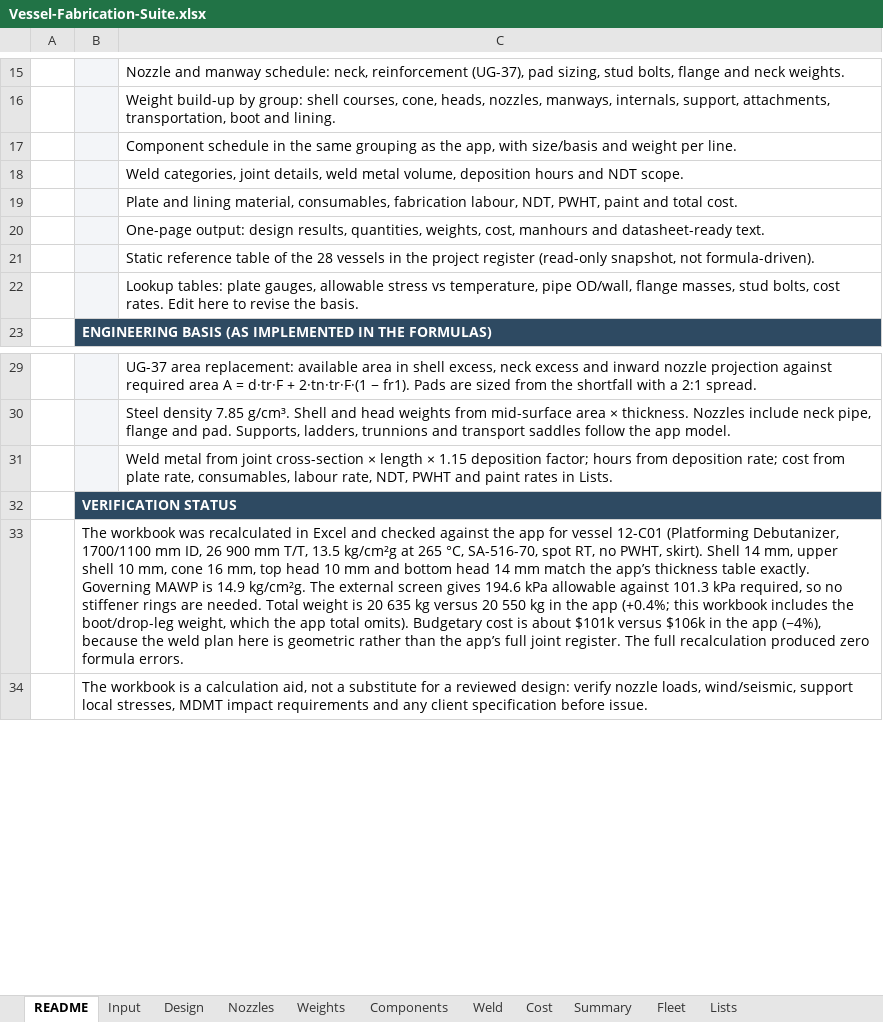
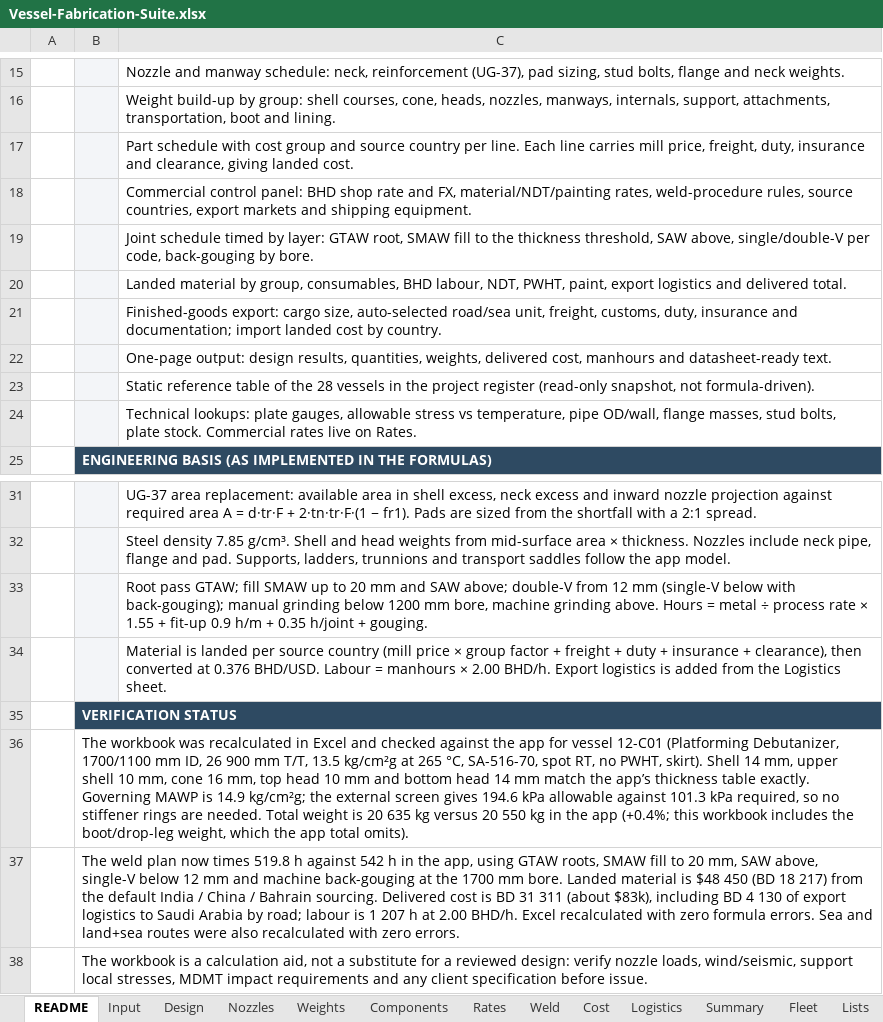
Before and after one commit to kfa21/vessel-fabrication-suite, an Excel workbook: excel/Vessel-Fabrication-Suite.xlsx, sheet README, drawn as a sheet; only a part is shown, gaps mark what is left out; values as stored, in another font and other column widths than the file's, no borders; addresses are those after the commit; the diff names each change by its address in the sheet, - before the commit and + after, or states it on an @@ line.

```diff
--- a/excel/Vessel-Fabrication-Suite.xlsx (sheet README)
+++ b/excel/Vessel-Fabrication-Suite.xlsx (sheet README)
+sheet tab: Rates
+sheet tab: Logistics
-C17: Component schedule in the same grouping as the app, with size/basis and weight per line.
+C17: Part schedule with cost group and source country per line. Each line carries mill price, freight, duty, insurance and clearance, giving landed cost.
-C18: Weld categories, joint details, weld metal volume, deposition hours and NDT scope.
+C18: Commercial control panel: BHD shop rate and FX, material/NDT/painting rates, weld-procedure rules, source countries, export markets and shipping equipment.
-C19: Plate and lining material, consumables, fabrication labour, NDT, PWHT, paint and total cost.
+C19: Joint schedule timed by layer: GTAW root, SMAW fill to the thickness threshold, SAW above, single/double-V per code, back-gouging by bore.
-C20: One-page output: design results, quantities, weights, cost, manhours and datasheet-ready text.
+C20: Landed material by group, consumables, BHD labour, NDT, PWHT, paint, export logistics and delivered total.
+row 21:  |  | Finished-goods export: cargo size, auto-selected road/sea unit, freight, customs, duty, insurance and documentation; import landed cost by country.
+row 22:  |  | One-page output: design results, quantities, weights, delivered cost, manhours and datasheet-ready text.
-C24: Lookup tables: plate gauges, allowable stress vs temperature, pipe OD/wall, flange masses, stud bolts, cost rates. Edit here to revise the basis.
+C24: Technical lookups: plate gauges, allowable stress vs temperature, pipe OD/wall, flange masses, stud bolts, plate stock. Commercial rates live on Rates.
-C33: Weld metal from joint cross-section × length × 1.15 deposition factor; hours from deposition rate; cost from plate rate, consumables, labour rate, NDT, PWHT and paint rates in Lists.
+C33: Root pass GTAW; fill SMAW up to 20 mm and SAW above; double-V from 12 mm (single-V below with back-gouging); manual grinding below 1200 mm bore, machine grinding above. Hours = metal ÷ process rate × 1.55 + fit-up 0.9 h/m + 0.35 h/joint + gouging.
+row 34:  |  | Material is landed per source country (mill price × group factor + freight + duty + insurance + clearance), then converted at 0.376 BHD/USD. Labour = manhours × 2.00 BHD/h. Export logistics is added from the Logistics sheet.
-B36: …is 14.9 kg/cm²g. The external screen gives 194.6 kPa allowable against 101.3 kPa required, so no stiffener rings are needed. Total weight is 20 635 kg versus 20 550 kg in the app (+0.4%; this workbook includes the boot/drop-leg weight, which the app total omits). Budgetary cost is about $101k versus $106k in the app (−4%), because the weld plan here is geometric rather than the app’s full joint register. The full recalculation produced zero formula errors.
+B36: …is 14.9 kg/cm²g; the external screen gives 194.6 kPa allowable against 101.3 kPa required, so no stiffener rings are needed. Total weight is 20 635 kg versus 20 550 kg in the app (+0.4%; this workbook includes the boot/drop-leg weight, which the app total omits).
+row 37:  | The weld plan now times 519.8 h against 542 h in the app, using GTAW roots, SMAW fill to 20 mm, SAW above, single-V below 12 mm and machine back-gouging at the 1700 mm bore. Landed material is $48 450 (BD 18 217) from the default India / China / Bahrain sourcing. Delivered cost is BD 31 311 (about $83k), including BD 4 130 of export logistics to Saudi Arabia by road; labour is 1 207 h at 2.00 BHD/h. Excel recalculated with zero formula errors. Sea and land+sea routes were also recalculated with zero errors.
```
Also changed, not shown: sheet Cost, sheet Weld, sheet Summary, sheet Lists, sheet Components, formulas that keep their value, 10 other files.
